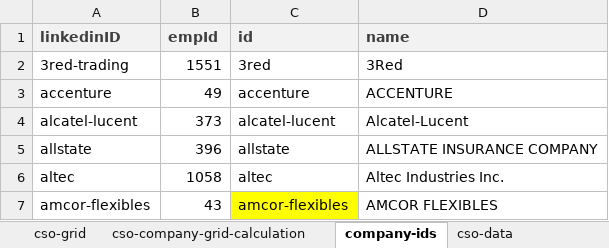
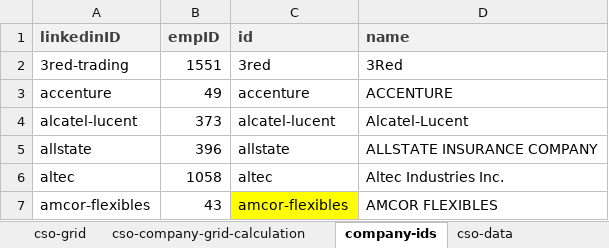
Before and after one commit to NUWiC/techexpo15, an Excel workbook: techexpo15-final-seriously.xlsx, sheet company-ids, drawn as a sheet; only a part is shown; values as stored, in another font and other column widths than the file's, no borders; the diff names each change by its address in the sheet, - before the commit and + after, or states it on an @@ line.

```diff
--- a/techexpo15-final-seriously.xlsx (sheet company-ids)
+++ b/techexpo15-final-seriously.xlsx (sheet company-ids)
-B1: empId
+B1: empID
```
Also changed, not shown: sheet cso-data, sheet CSO LABELS, sheet linkedin-data, other sheet tabs, 3 other files.
